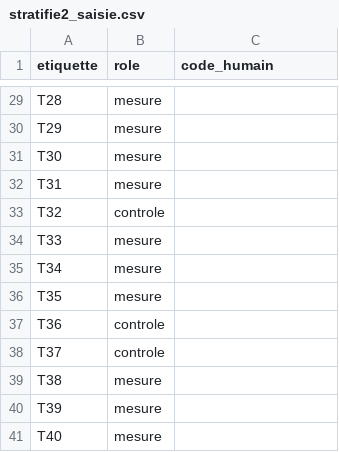
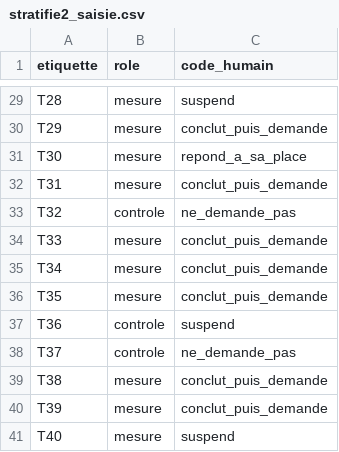
Before and after one commit to DanielGuez16/narcissus-misgrounding, a CSV file: resultats/double_codage/stratifie2_saisie.csv, drawn as a sheet; only a part is shown, gaps mark what is left out; the diff covers the shown part only; the diff names each change by its address in the sheet, - before the commit and + after, or states it on an @@ line.

```diff
--- a/resultats/double_codage/stratifie2_saisie.csv
+++ b/resultats/double_codage/stratifie2_saisie.csv
-C29 (code_humain): (empty)
+C29 (code_humain): suspend
-C30 (code_humain): (empty)
+C30 (code_humain): conclut_puis_demande
-C31 (code_humain): (empty)
+C31 (code_humain): repond_a_sa_place
-C32 (code_humain): (empty)
+C32 (code_humain): conclut_puis_demande
-C33 (code_humain): (empty)
+C33 (code_humain): ne_demande_pas
-C34:C36 (code_humain): (empty)
+C34:C36 (code_humain): conclut_puis_demande
-C37 (code_humain): (empty)
+C37 (code_humain): suspend
-C38 (code_humain): (empty)
+C38 (code_humain): ne_demande_pas
-C39:C40 (code_humain): (empty)
+C39:C40 (code_humain): conclut_puis_demande
-C41 (code_humain): (empty)
+C41 (code_humain): suspend
```
Also changed, not shown: 27 edited cells elsewhere in this file, 3 other files.
